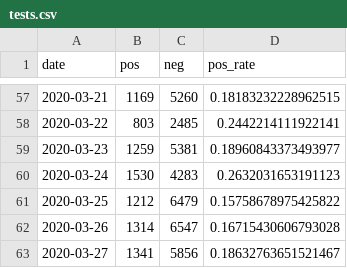
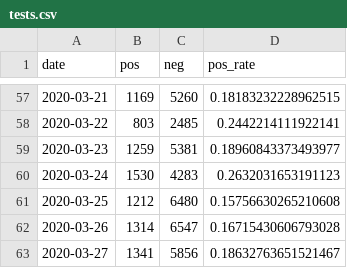
Before and after one commit to daenuprobst/covid-data-analysis, a CSV file: tests.csv, drawn as a sheet; only a part is shown, gaps mark what is left out; the diff covers the shown part only.

```diff
--- a/tests.csv
+++ b/tests.csv
@@ -60,3 +60,3 @@ date,pos,neg,pos_rate
 2020-03-24,1530,4283,0.2632031653191123
-2020-03-25,1212,6479,0.15758678975425822
+2020-03-25,1212,6480,0.15756630265210608
 2020-03-26,1314,6547,0.16715430606793028
```
Also changed, not shown: 4 added rows and 26 edited cells elsewhere in this file, bag_data_tests_latest.csv.
